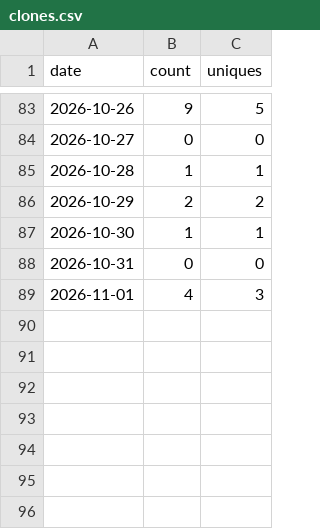
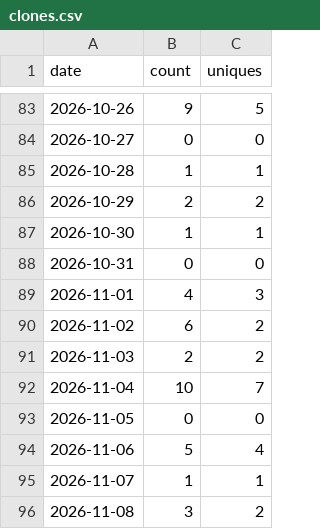
Before and after one commit to bellbook-ai/bellbook, a CSV file: metrics/clones.csv, drawn as a sheet; only a part is shown, gaps mark what is left out; the diff names each change by its address in the sheet, - before the commit and + after, or states it on an @@ line.

Commit message:
metrics: weekly traffic snapshot

```diff
--- a/metrics/clones.csv
+++ b/metrics/clones.csv
+row 90: 2026-11-02 | 6 | 2
+row 91: 2026-11-03 | 2 | 2
+row 92: 2026-11-04 | 10 | 7
+row 93: 2026-11-05 | 0 | 0
+row 94: 2026-11-06 | 5 | 4
+row 95: 2026-11-07 | 1 | 1
+row 96: 2026-11-08 | 3 | 2
```
Also changed, not shown: metrics/referrers.csv, metrics/views.csv.
